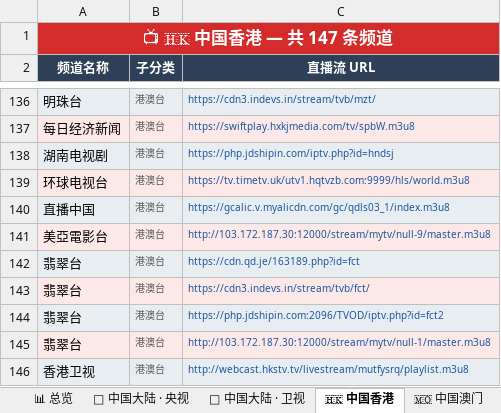
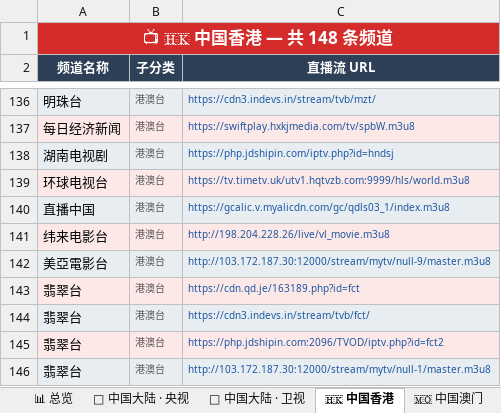
Before and after one commit to amazonjdshop/tv, an Excel workbook: channels_overview.xlsx, sheet 🇭🇰 中国香港, drawn as a sheet; only a part is shown, gaps mark what is left out; the shorter side is filled out with more unchanged rows; values as stored, in another font and other column widths than the file's, no borders; the diff names each change by its address in the sheet, - before the commit and + after, or states it on an @@ line.

```diff
--- a/channels_overview.xlsx (sheet 🇭🇰 中国香港)
+++ b/channels_overview.xlsx (sheet 🇭🇰 中国香港)
-A1 (频道名称): 📺 🇭🇰 中国香港 — 共 147 条频道
+A1 (频道名称): 📺 🇭🇰 中国香港 — 共 148 条频道
+row 141: 纬来电影台 | 港澳台 | http://198.204.228.26/live/vl_movie.m3u8
```
Also changed, not shown: sheet 📚 教育频道, sheet 👶 少儿卡通, sheet 📡 中国大陆 · 地方综合台, sheet 🇹🇼 中国台湾, sheet 🔬 纪实探索, sheet 📊 总览, 1 more sheet, 6 other files.
